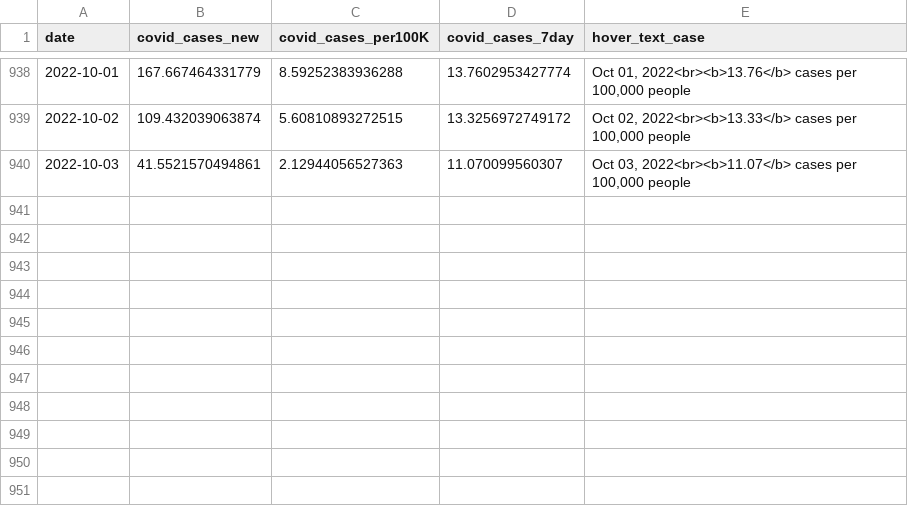
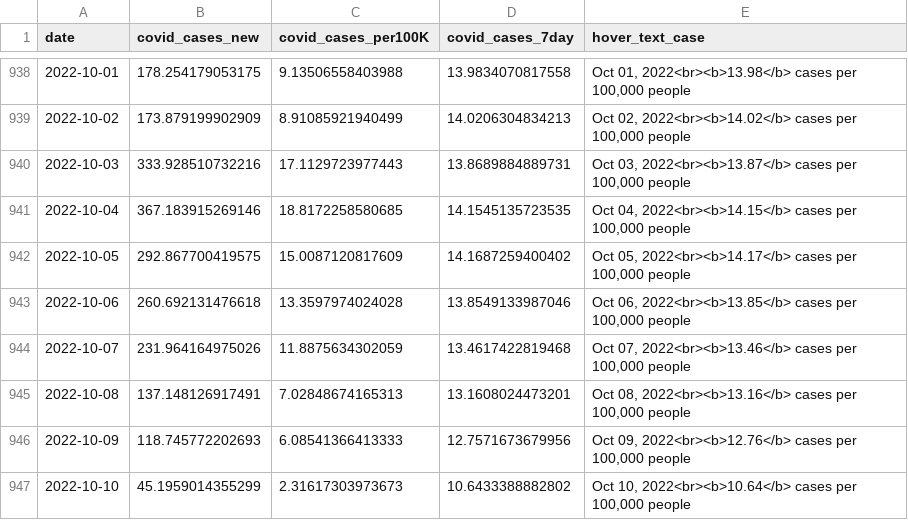
Before and after one commit to Metropolitan-Council/covid-poops, a CSV file: data/case_data.csv, drawn as a sheet; only a part is shown, gaps mark what is left out; the diff covers the shown part only.

```diff
--- a/data/case_data.csv
+++ b/data/case_data.csv
@@ -938,3 +938,10 @@
-2022-10-01,167.667464331779,8.59252383936288,13.7602953427774,"Oct 01, 2022<br><b>13.76</b> cases per 100,000 people"
-2022-10-02,109.432039063874,5.60810893272515,13.3256972749172,"Oct 02, 2022<br><b>13.33</b> cases per 100,000 people"
-2022-10-03,41.5521570494861,2.12944056527363,11.070099560307,"Oct 03, 2022<br><b>11.07</b> cases per 100,000 people"
+2022-10-01,178.254179053175,9.13506558403988,13.9834070817558,"Oct 01, 2022<br><b>13.98</b> cases per 100,000 people"
+2022-10-02,173.879199902909,8.91085921940499,14.0206304834213,"Oct 02, 2022<br><b>14.02</b> cases per 100,000 people"
+2022-10-03,333.928510732216,17.1129723977443,13.8689884889731,"Oct 03, 2022<br><b>13.87</b> cases per 100,000 people"
+2022-10-04,367.183915269146,18.8172258580685,14.1545135723535,"Oct 04, 2022<br><b>14.15</b> cases per 100,000 people"
+2022-10-05,292.867700419575,15.0087120817609,14.1687259400402,"Oct 05, 2022<br><b>14.17</b> cases per 100,000 people"
+2022-10-06,260.692131476618,13.3597974024028,13.8549133987046,"Oct 06, 2022<br><b>13.85</b> cases per 100,000 people"
+2022-10-07,231.964164975026,11.8875634302059,13.4617422819468,"Oct 07, 2022<br><b>13.46</b> cases per 100,000 people"
+2022-10-08,137.148126917491,7.02848674165313,13.1608024473201,"Oct 08, 2022<br><b>13.16</b> cases per 100,000 people"
+2022-10-09,118.745772202693,6.08541366413333,12.7571673679956,"Oct 09, 2022<br><b>12.76</b> cases per 100,000 people"
+2022-10-10,45.1959014355299,2.31617303973673,10.6433388882802,"Oct 10, 2022<br><b>10.64</b> cases per 100,000 people"
```
Also changed, not shown: 121 edited cells elsewhere in this file, data/clean_load_data.csv, data/clean_variant_data.csv, 26 other files.
